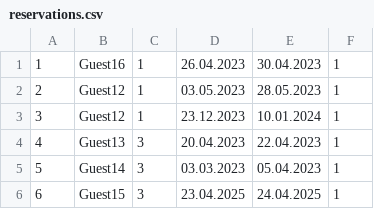
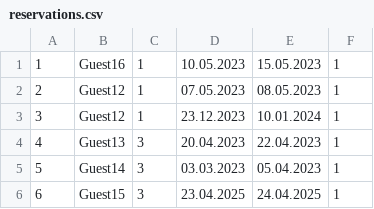
Before and after one commit to sirarmilos/sims_turizam, a CSV file: InitialProject/InitialProject/Resources/Data/reservations.csv, drawn as a sheet.

```diff
--- a/InitialProject/InitialProject/Resources/Data/reservations.csv
+++ b/InitialProject/InitialProject/Resources/Data/reservations.csv
@@ -1,3 +1,3 @@
-1|Guest16|1|26.04.2023|30.04.2023|1
-2|Guest12|1|03.05.2023|28.05.2023|1
+1|Guest16|1|10.05.2023|15.05.2023|1
+2|Guest12|1|07.05.2023|08.05.2023|1
 3|Guest12|1|23.12.2023|10.01.2024|1
```
Also changed, not shown: 15 other files.
